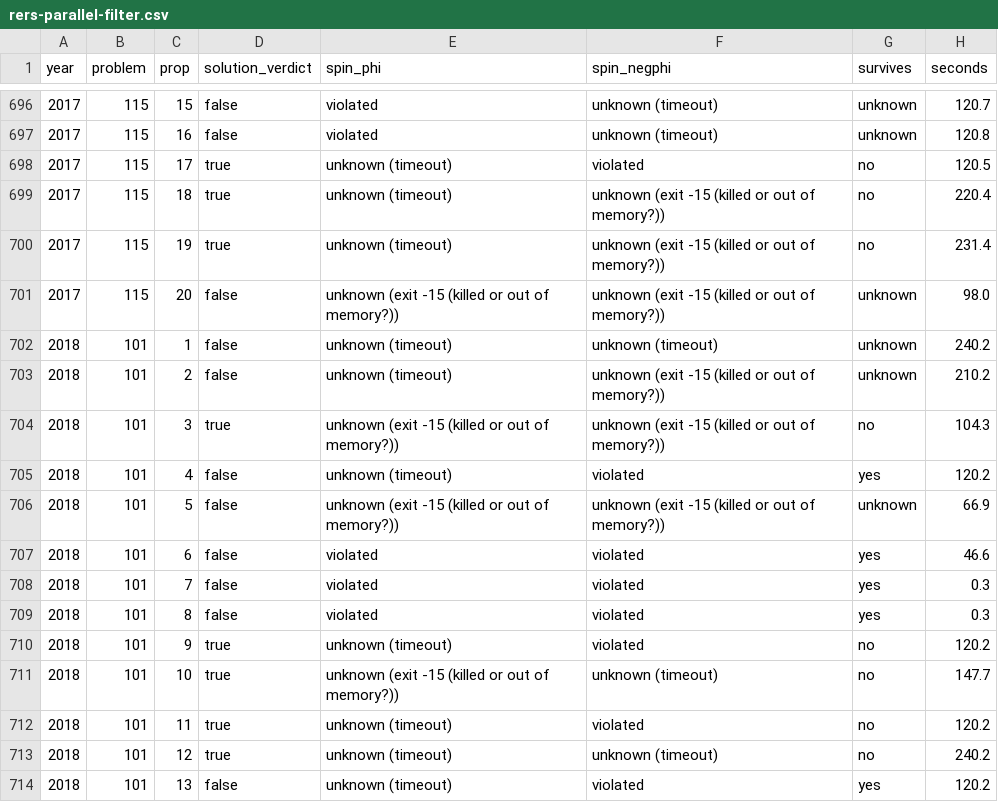
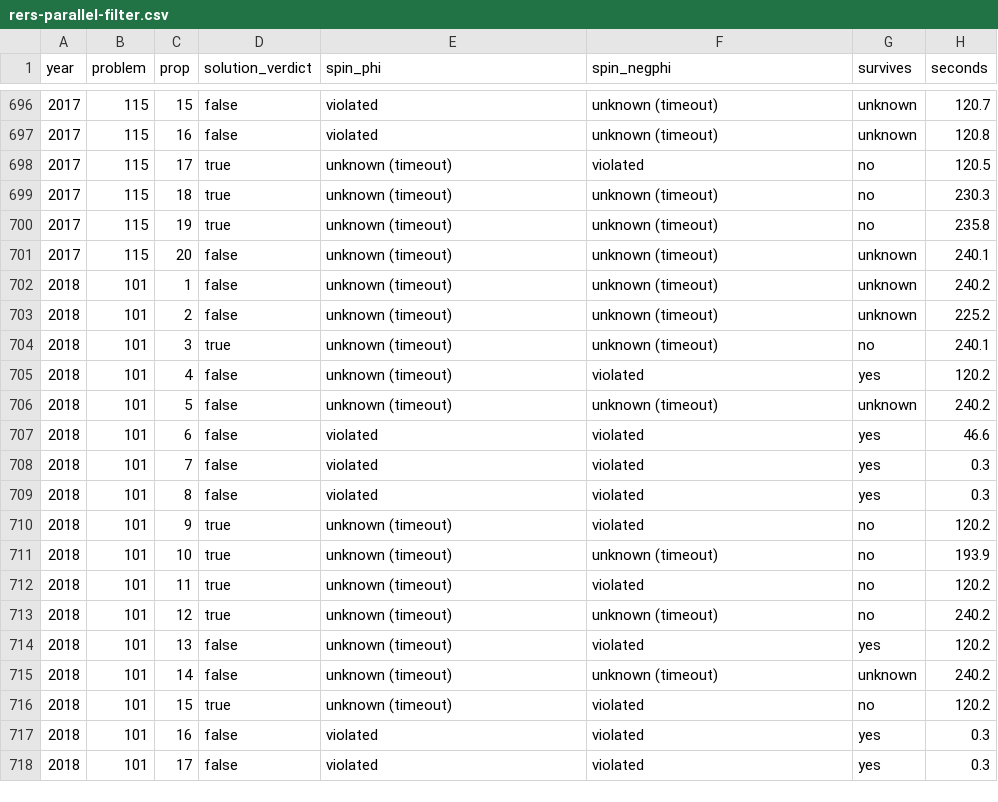
Before and after one commit to benmandrew/GAWAIN, a CSV file: bench/results/rers-parallel-filter.csv, drawn as a sheet; only a part is shown, gaps mark what is left out; the shorter side is filled out with more unchanged rows.

Commit message:
bench(rers): rerun the claims a stray pkill killed
A `pkill -x pan` on av2 killed 10 claims of the parallel degeneracy
filter (exit -15). The script already reruns them with --reuse, but that
also redoes unrelated build failures. Add --only-killed, which keeps
every verdict except those that ended with exit -15.

Rerun the 10 claims on av2 at 120 s per claim, as in the original run.
All 10 claims time out again, so no verdict changes and the counts
per year stay at 401 surviving, 6 degenerate and 65 unknown of 472.
The seconds column of the 7 affected rows now holds the rerun times.

```diff
--- a/bench/results/rers-parallel-filter.csv
+++ b/bench/results/rers-parallel-filter.csv
@@ -698,10 +698,10 @@ year,problem,prop,solution_verdict,spin_phi,spin_negphi,survives,seconds
 2017,115,17,true,unknown (timeout),violated,no,120.5
-2017,115,18,true,unknown (timeout),unknown (exit -15 (killed or out of memory?)),no,220.4
-2017,115,19,true,unknown (timeout),unknown (exit -15 (killed or out of memory?)),no,231.4
-2017,115,20,false,unknown (exit -15 (killed or out of memory?)),unknown (exit -15 (killed or out of memory?)),unknown,98.0
+2017,115,18,true,unknown (timeout),unknown (timeout),no,230.3
+2017,115,19,true,unknown (timeout),unknown (timeout),no,235.8
+2017,115,20,false,unknown (timeout),unknown (timeout),unknown,240.1
 2018,101,1,false,unknown (timeout),unknown (timeout),unknown,240.2
-2018,101,2,false,unknown (timeout),unknown (exit -15 (killed or out of memory?)),unknown,210.2
-2018,101,3,true,unknown (exit -15 (killed or out of memory?)),unknown (exit -15 (killed or out of memory?)),no,104.3
+2018,101,2,false,unknown (timeout),unknown (timeout),unknown,225.2
+2018,101,3,true,unknown (timeout),unknown (timeout),no,240.1
 2018,101,4,false,unknown (timeout),violated,yes,120.2
-2018,101,5,false,unknown (exit -15 (killed or out of memory?)),unknown (exit -15 (killed or out of memory?)),unknown,66.9
+2018,101,5,false,unknown (timeout),unknown (timeout),unknown,240.2
 2018,101,6,false,violated,violated,yes,46.6
@@ -710,3 +710,3 @@ year,problem,prop,solution_verdict,spin_phi,spin_negphi,survives,seconds
 2018,101,9,true,unknown (timeout),violated,no,120.2
-2018,101,10,true,unknown (exit -15 (killed or out of memory?)),unknown (timeout),no,147.7
+2018,101,10,true,unknown (timeout),unknown (timeout),no,193.9
 2018,101,11,true,unknown (timeout),violated,no,120.2
```
Also changed, not shown: 2 other files.
